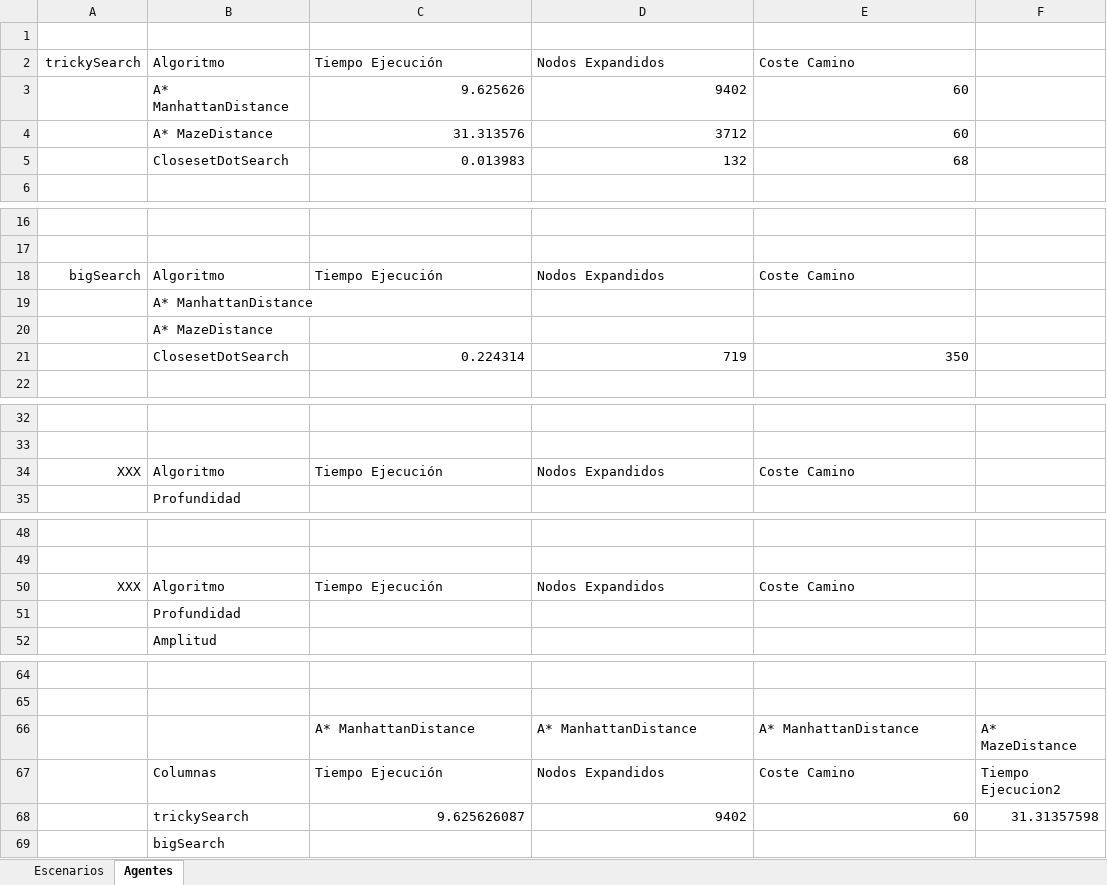
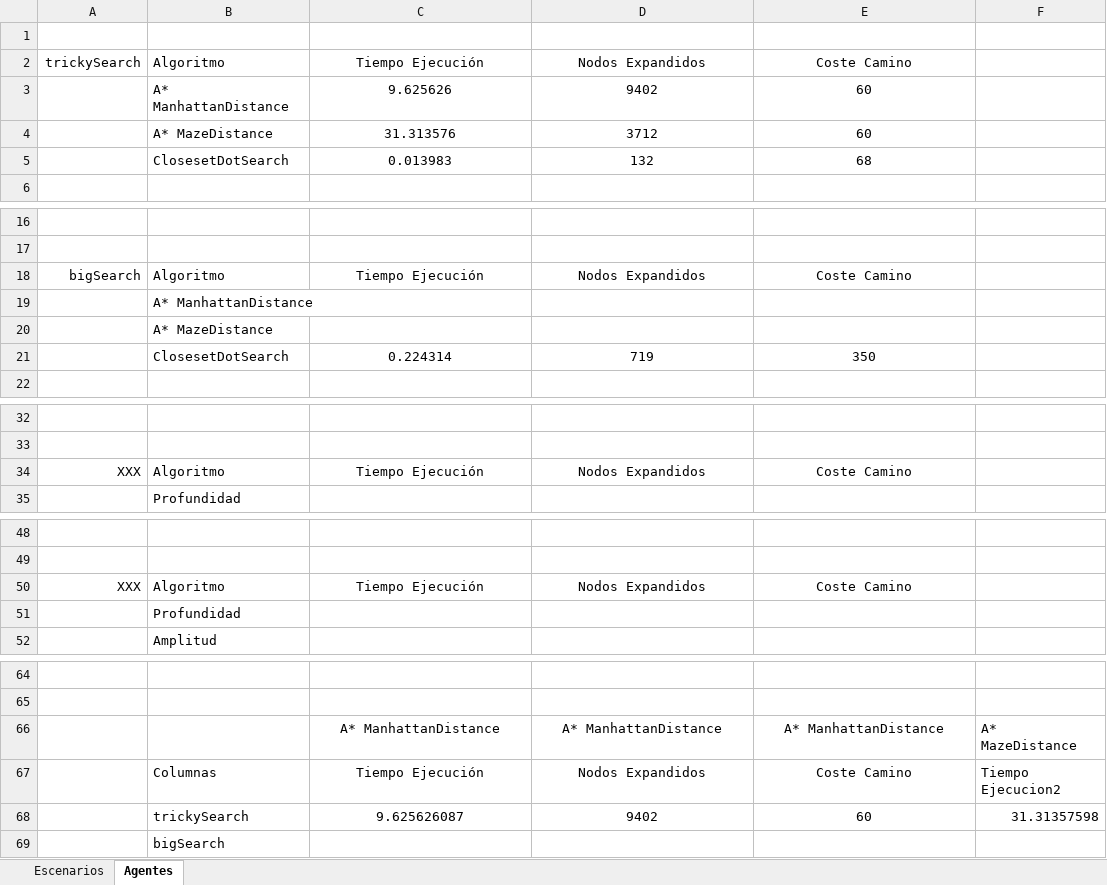
Before and after one commit to xVenve/crispy-invention-public, an Excel workbook: IA/Practica Individual/Graficas.xlsx, sheet Agentes, drawn as a sheet; only a part is shown, gaps mark what is left out; values as stored, in another font and other column widths than the file's, no borders; charts and pictures and table styles not drawn; the diff covers the shown part only; the diff names each change by its address in the sheet, - before the commit and + after, or states it on an @@ line.

```diff
--- a/IA/Practica Individual/Graficas.xlsx (sheet Agentes)
+++ b/IA/Practica Individual/Graficas.xlsx (sheet Agentes)
-C2:E2 alignment: left
+C2:E2 alignment: center
-C3:E5 alignment: right
+C3:E5 alignment: center
-C18:E18 alignment: left
+C18:E18 alignment: center
-C21:E21 alignment: right
+C21:E21 alignment: center
-C34:E34 alignment: left
+C34:E34 alignment: center
-C50:E50 alignment: left
+C50:E50 alignment: center
-C66:E67 alignment: left
+C66:E67 alignment: center
-C68:E68 alignment: right
+C68:E68 alignment: center
```
Also changed, not shown: cell formats elsewhere in this sheet, sheet Escenarios, 3 other files.
